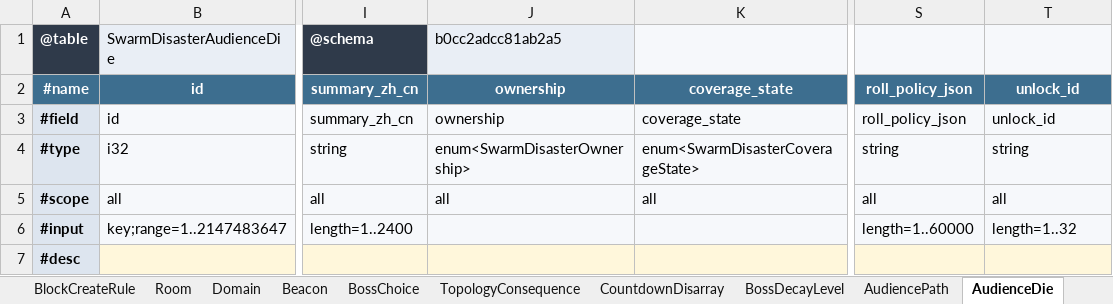
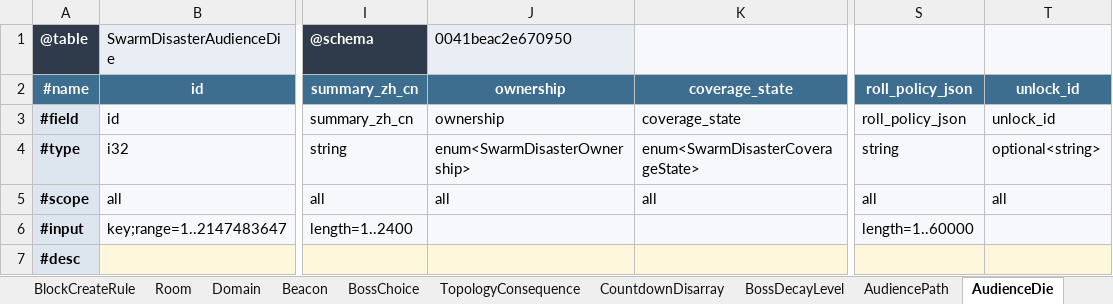
Before and after one commit to realm-labs/starclock, an Excel workbook: config/swarm-disaster-generated/templates/SwarmDisaster.xlsx, sheet AudienceDie, drawn as a sheet; only a part is shown, gaps mark what is left out; values as stored, in another font and other column widths than the file's, no borders; the diff names each change by its address in the sheet, - before the commit and + after, or states it on an @@ line.

```diff
--- a/config/swarm-disaster-generated/templates/SwarmDisaster.xlsx (sheet AudienceDie)
+++ b/config/swarm-disaster-generated/templates/SwarmDisaster.xlsx (sheet AudienceDie)
-J1: b0cc2adcc81ab2a5
+J1: 0041beac2e670950
-T4: string
+T4: optional<string>
-T6: length=1..32
+T6: (empty)
```
Also changed, not shown: sheet CountdownDisarray, sheet Area, sheet AudiencePath, sheet Plane, config/swarm-disaster-generated/templates/SwarmDisasterContent.xlsx, config/swarm-disaster-generated/templates/SwarmDisasterEvidence.xlsx, 26 other files.
